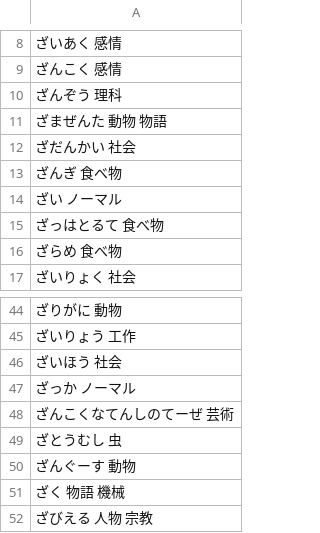
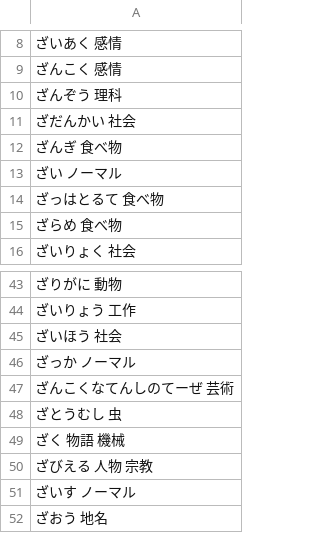
Before and after one commit to lighter-depth/DictionaryForSB, a CSV file: plain/typed-words-ざ.csv, drawn as a sheet; only a part is shown, gaps mark what is left out; the shorter side is filled out with more unchanged rows; the diff names each change by its address in the sheet, - before the commit and + after, or states it on an @@ line.

Commit message:
Update typed-words-ざ.csv

```diff
--- a/plain/typed-words-ざ.csv
+++ b/plain/typed-words-ざ.csv
-row 11: ざまぜんた 動物 物語
-row 50: ざんぐーす 動物
```
